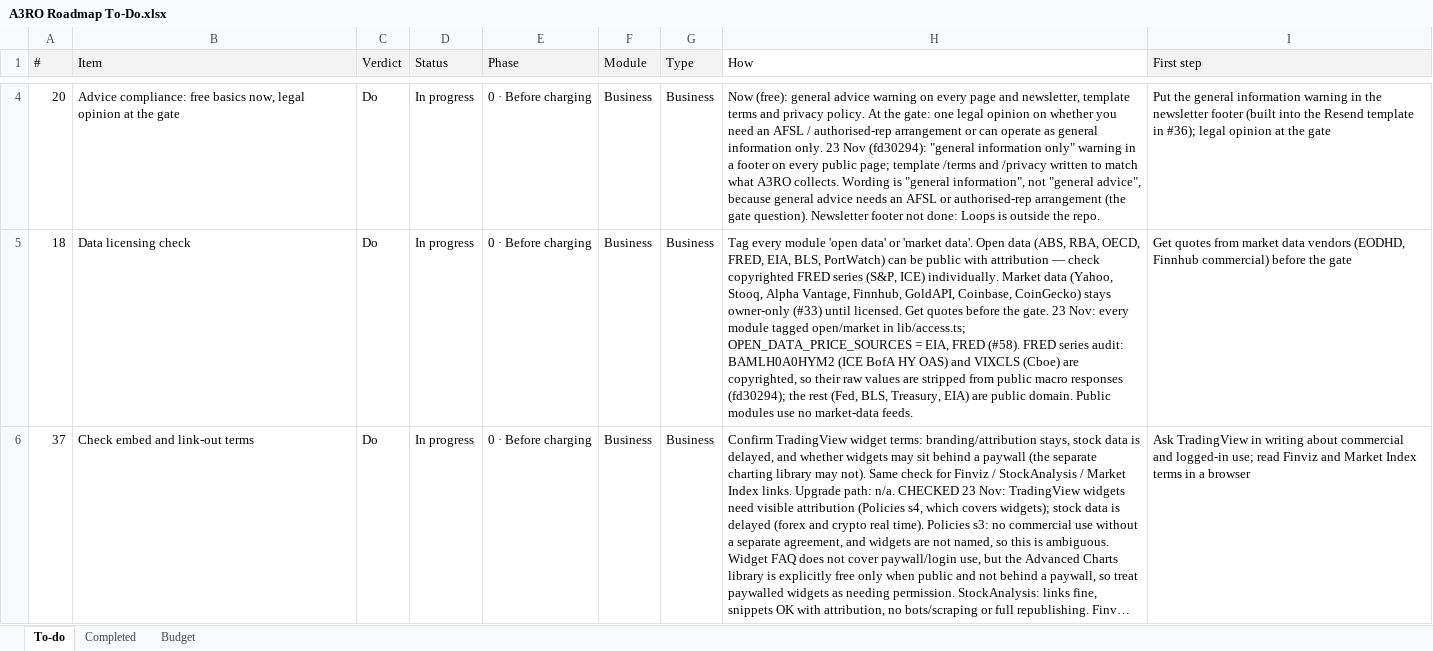
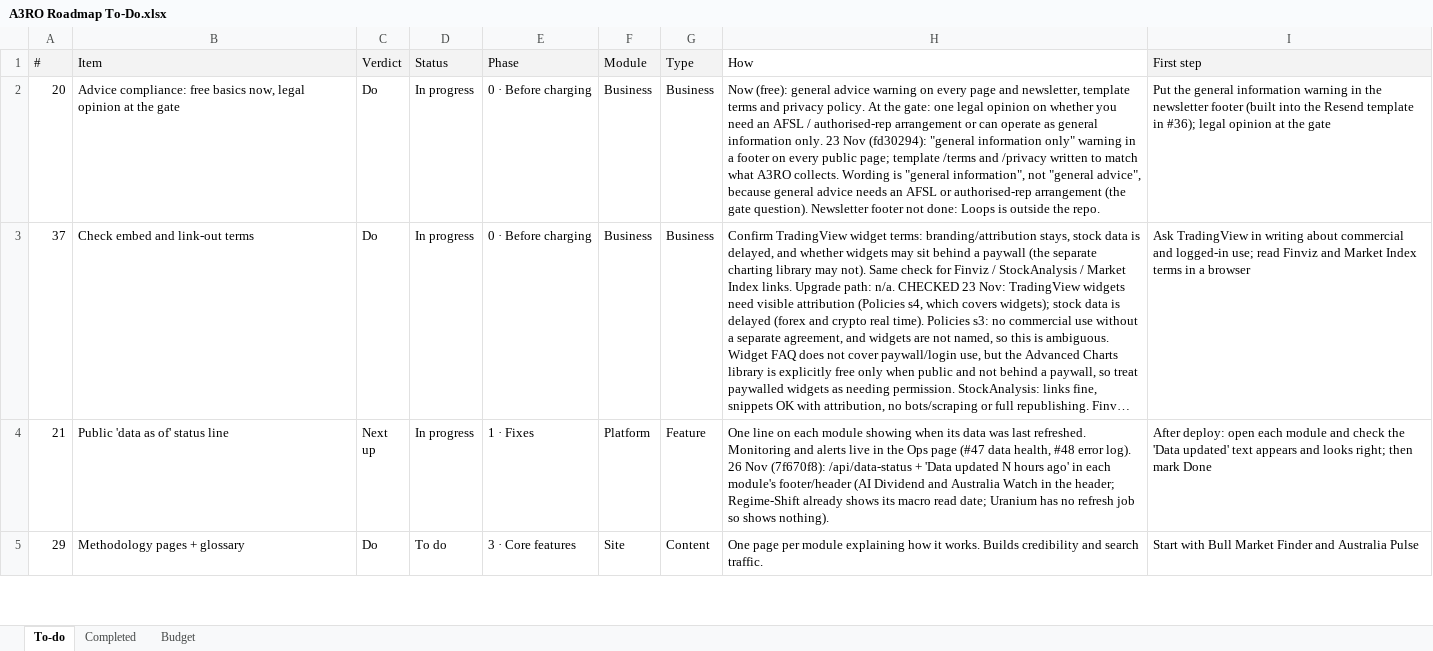
Before and after one commit to denkovd/a3ro, an Excel workbook: docs/A3RO Roadmap To-Do.xlsx, sheet To-do, drawn as a sheet; only a part is shown, gaps mark what is left out; the shorter side is filled out with more unchanged rows; long unchanged cells end in …; values as stored, in another font and other column widths than the file's, no borders; the diff covers the shown part only; the diff names each change by its address in the sheet, - before the commit and + after, or states it on an @@ line.

```diff
--- a/docs/A3RO Roadmap To-Do.xlsx (sheet To-do)
+++ b/docs/A3RO Roadmap To-Do.xlsx (sheet To-do)
-row 5: 18 | Data licensing check | Do | In progress | 0 · Before charging | Business | Business | Tag every module 'open data' or 'market data'. Open data (ABS, RBA, OECD, FRED, EIA, BLS, PortWatch) can be public with attribution — check copyrighted FRED series (S&P, ICE) individually. Market data (Yahoo, Stooq, Alpha Vantage, Finnhub, GoldAPI, Coinbase, CoinGecko) stays owner-only (#33) until licensed. Get quotes before the gate. 23 Nov: every module tagged open/market in lib/access.ts; OPEN_DATA_PRICE_SOURCES = EIA, FRED (#58). FRED series audit: BAMLH0A0HYM2 (ICE BofA HY OAS) and VIXCLS (Cboe) are copyrighted, so their raw values are stripped from public macro responses (fd30294); the rest (Fed, BLS, Treasury, EIA) are public domain. Public modules use no market-data feeds. | Get quotes from market data vendors (EODHD, Finnhub commercial) before the gate
```
Also changed, not shown: 6 removed rows elsewhere in this sheet, sheet Completed.
